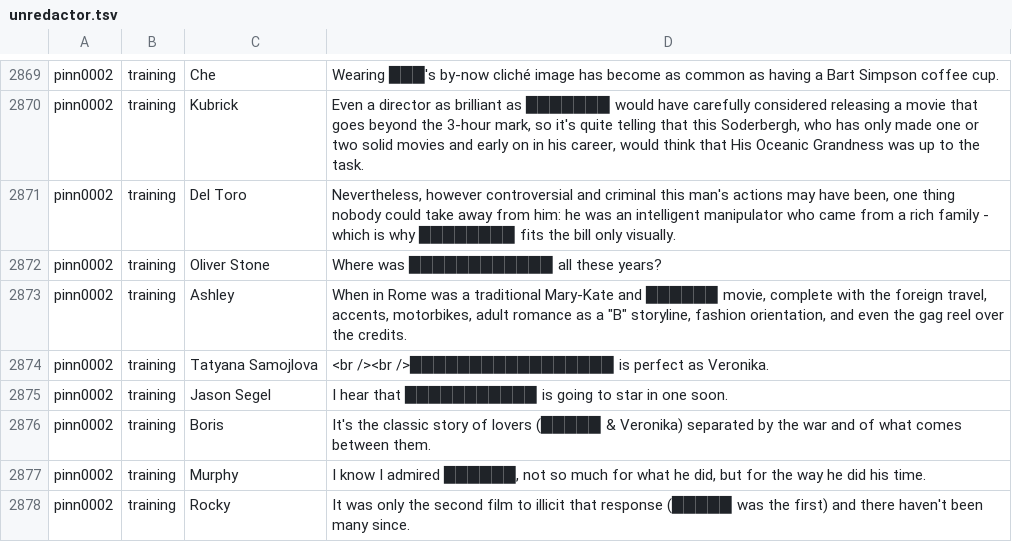
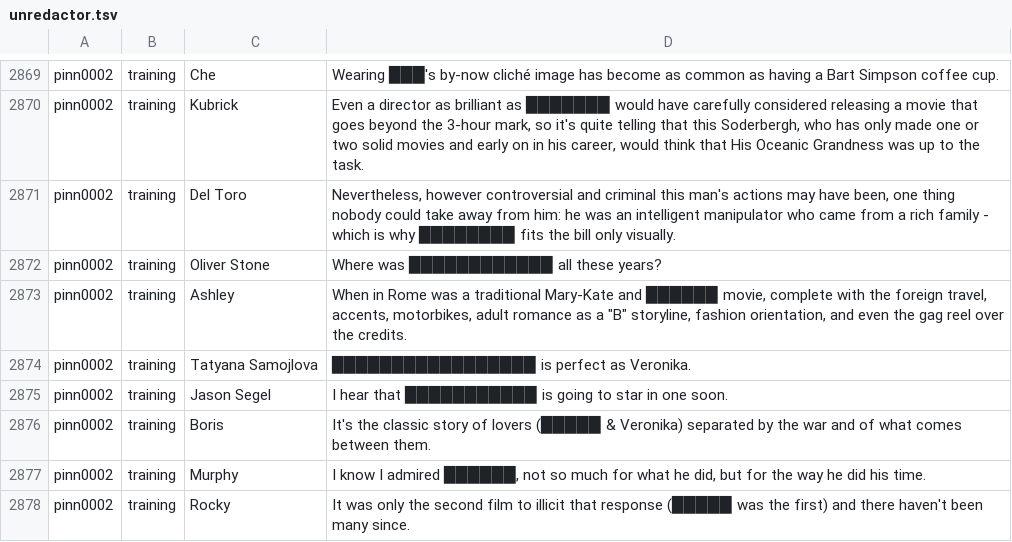
Before and after one commit to cegme/cs5293sp22, a TSV file: unredactor.tsv, drawn as a sheet; only a part is shown, gaps mark what is left out; the diff covers the shown part only.

```diff
--- a/unredactor.tsv
+++ b/unredactor.tsv
@@ -2901,3 +2901,3 @@ pinn0002	training	Oliver Stone	Where was ████████████ al
 pinn0002	training	Ashley	"When in Rome" was a traditional Mary-Kate and ██████ movie, complete with the foreign travel, accents, motorbikes, adult romance as a "B" storyline, fashion orientation, and even the gag reel over the credits.
-pinn0002	training	Tatyana Samojlova	<br /><br />█████████████████ is perfect as Veronika.	
+pinn0002	training	Tatyana Samojlova	 █████████████████ is perfect as Veronika.	
 pinn0002	training	Jason Segel	I hear that ███████████ is going to star in one soon.
```
Also changed, not shown: 76 edited cells elsewhere in this file.
